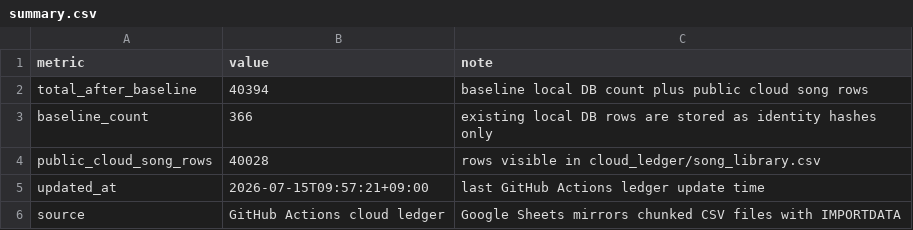
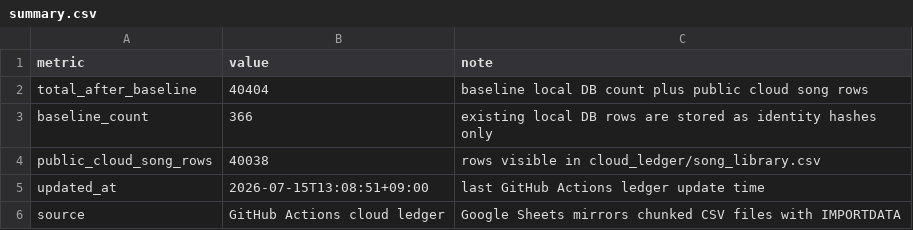
Before and after one commit to AhnYoungseok/producing, a CSV file: cloud_ledger/summary.csv, drawn as a sheet.

```diff
--- a/cloud_ledger/summary.csv
+++ b/cloud_ledger/summary.csv
@@ -1,6 +1,6 @@
 metric,value,note
-total_after_baseline,40394,baseline local DB count plus public cloud song rows
+total_after_baseline,40404,baseline local DB count plus public cloud song rows
 baseline_count,366,existing local DB rows are stored as identity hashes only
-public_cloud_song_rows,40028,rows visible in cloud_ledger/song_library.csv
-updated_at,2026-07-15T09:57:21+09:00,last GitHub Actions ledger update time
+public_cloud_song_rows,40038,rows visible in cloud_ledger/song_library.csv
+updated_at,2026-07-15T13:08:51+09:00,last GitHub Actions ledger update time
 source,GitHub Actions cloud ledger,Google Sheets mirrors chunked CSV files with IMPORTDATA
```
Also changed, not shown: cloud_ledger/sheet_chunks/song_library_sheet_part_012.csv, cloud_ledger/sheet_chunks/summary_sheet.csv, 1 other file.
